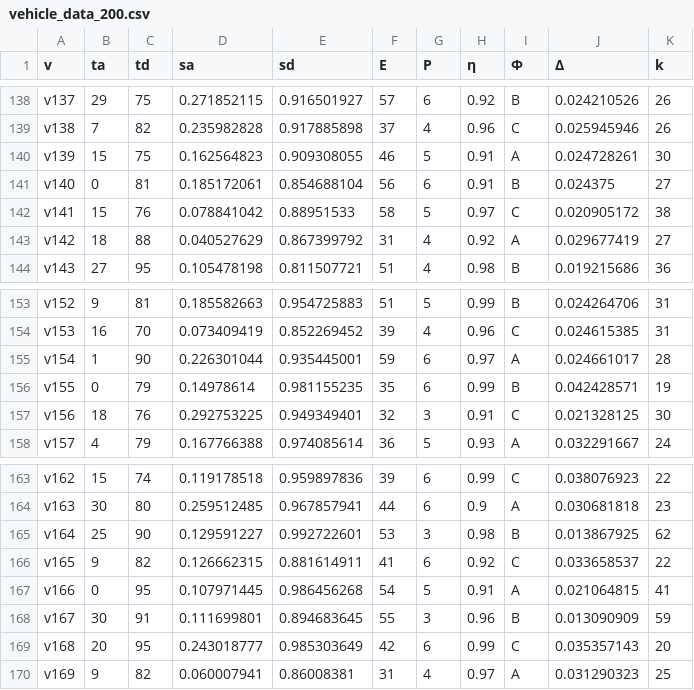
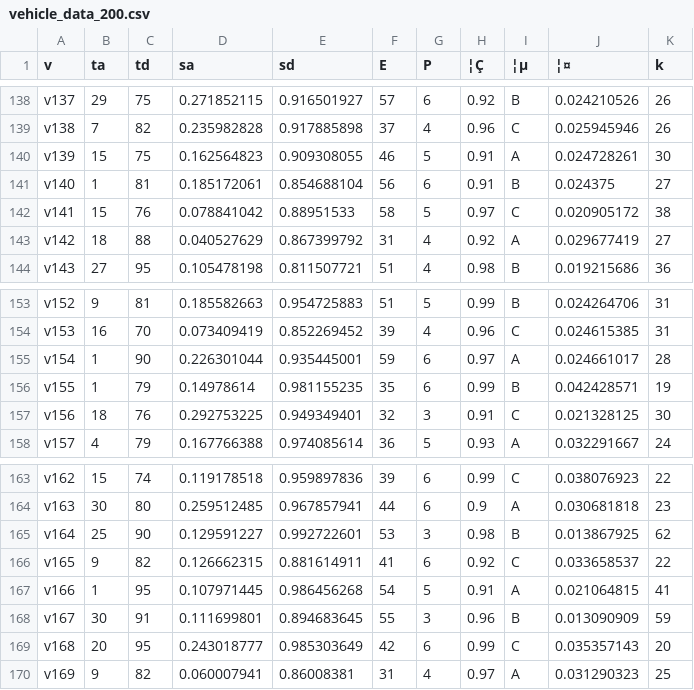
Before and after one commit to SDU-Cui/GeneticAlgorithm, a CSV file: data/vehicle_data_200.csv, drawn as a sheet; only a part is shown, gaps mark what is left out; the diff covers the shown part only; the diff names each change by its address in the sheet, - before the commit and + after, or states it on an @@ line.

```diff
--- a/data/vehicle_data_200.csv
+++ b/data/vehicle_data_200.csv
-H1: η
+H1: ¦Ç
-I1: Φ
+I1: ¦µ
-J1: Δ
+J1: ¦¤
-B141 (ta): 0
+B141 (ta): 1
-B156 (ta): 0
+B156 (ta): 1
-B167 (ta): 0
+B167 (ta): 1
```
Also changed, not shown: 8 edited cells elsewhere in this file, 7 other files.
